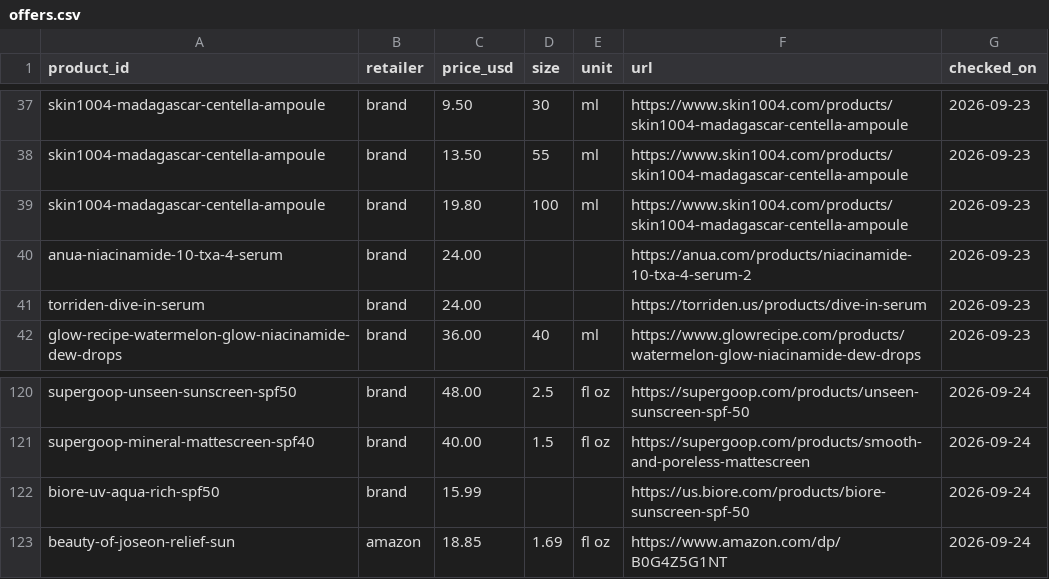
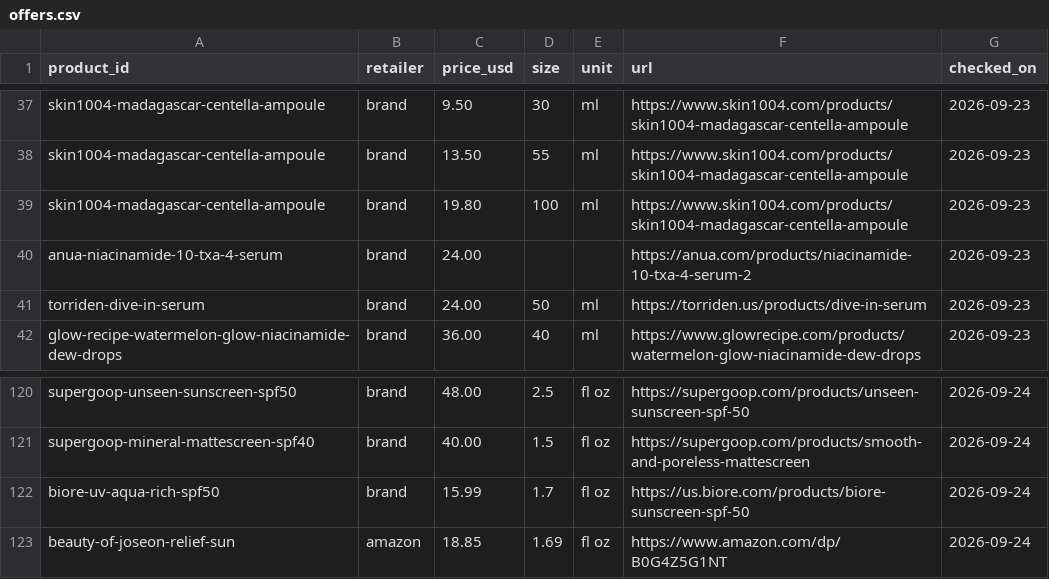
Before and after one commit to hitanshich17/skinvidhi, a CSV file: catalog/offers.csv, drawn as a sheet; only a part is shown, gaps mark what is left out; the diff covers the shown part only.

```diff
--- a/catalog/offers.csv
+++ b/catalog/offers.csv
@@ -40,3 +40,3 @@ skin1004-madagascar-centella-ampoule,brand,19.80,100,ml,https://www.skin1004.com
 anua-niacinamide-10-txa-4-serum,brand,24.00,,,https://anua.com/products/niacinamide-10-txa-4-serum-2,2026-09-23
-torriden-dive-in-serum,brand,24.00,,,https://torriden.us/products/dive-in-serum,2026-09-23
+torriden-dive-in-serum,brand,24.00,50,ml,https://torriden.us/products/dive-in-serum,2026-09-23
 glow-recipe-watermelon-glow-niacinamide-dew-drops,brand,36.00,40,ml,https://www.glowrecipe.com/products/watermelon-glow-niacinamide-dew-drops,2026-09-23
@@ -121,3 +121,3 @@ supergoop-unseen-sunscreen-spf50,brand,48.00,2.5,fl oz,https://supergoop.com/pro
 supergoop-mineral-mattescreen-spf40,brand,40.00,1.5,fl oz,https://supergoop.com/products/smooth-and-poreless-mattescreen,2026-09-24
-biore-uv-aqua-rich-spf50,brand,15.99,,,https://us.biore.com/products/biore-sunscreen-spf-50,2026-09-24
+biore-uv-aqua-rich-spf50,brand,15.99,1.7,fl oz,https://us.biore.com/products/biore-sunscreen-spf-50,2026-09-24
 beauty-of-joseon-relief-sun,amazon,18.85,1.69,fl oz,https://www.amazon.com/dp/B0G4Z5G1NT,2026-09-24
```
Also changed, not shown: 22 edited cells elsewhere in this file, 1 other file.
